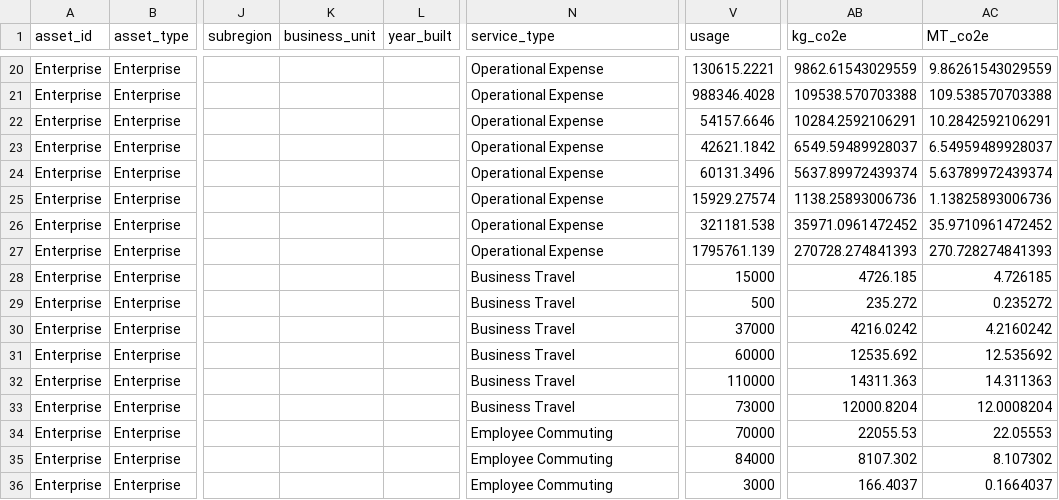
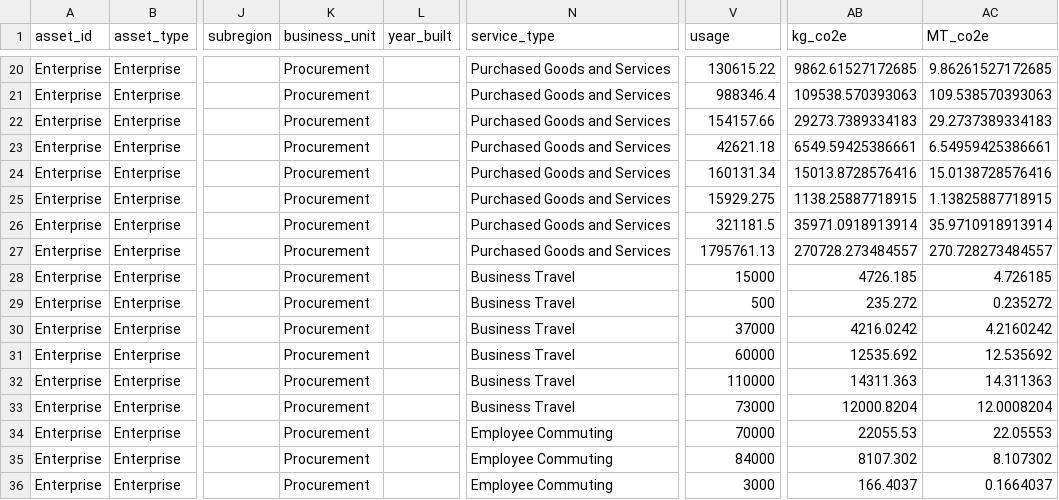
Before and after one commit to Brandon-mcn/ghgtools-tutorial, a CSV file: docs/GHGrawdata.csv, drawn as a sheet; only a part is shown, gaps mark what is left out; the diff covers the shown part only; the diff names each change by its address in the sheet, - before the commit and + after, or states it on an @@ line.

```diff
--- a/docs/GHGrawdata.csv
+++ b/docs/GHGrawdata.csv
-K20:K36 (business_unit): (empty)
+K20:K36 (business_unit): Procurement
-N20:N27 (service_type): Operational Expense
+N20:N27 (service_type): Purchased Goods and Services
-V20 (usage): 130615.2221
+V20 (usage): 130615.22
-AB20 (kg_co2e): 9862.61543029559
+AB20 (kg_co2e): 9862.61527172685
-AC20 (MT_co2e): 9.86261543029559
+AC20 (MT_co2e): 9.86261527172685
-V21 (usage): 988346.4028
+V21 (usage): 988346.4
-AB21 (kg_co2e): 109538.570703388
+AB21 (kg_co2e): 109538.570393063
-AC21 (MT_co2e): 109.538570703388
+AC21 (MT_co2e): 109.538570393063
-V22 (usage): 54157.6646
+V22 (usage): 154157.66
-AB22 (kg_co2e): 10284.2592106291
+AB22 (kg_co2e): 29273.7389334183
-AC22 (MT_co2e): 10.2842592106291
+AC22 (MT_co2e): 29.2737389334183
-V23 (usage): 42621.1842
+V23 (usage): 42621.18
-AB23 (kg_co2e): 6549.59489928037
+AB23 (kg_co2e): 6549.59425386661
-AC23 (MT_co2e): 6.54959489928037
+AC23 (MT_co2e): 6.54959425386661
-V24 (usage): 60131.3496
+V24 (usage): 160131.34
-AB24 (kg_co2e): 5637.89972439374
+AB24 (kg_co2e): 15013.8728576416
-AC24 (MT_co2e): 5.63789972439374
+AC24 (MT_co2e): 15.0138728576416
-V25 (usage): 15929.27574
+V25 (usage): 15929.275
-AB25 (kg_co2e): 1138.25893006736
+AB25 (kg_co2e): 1138.25887718915
-AC25 (MT_co2e): 1.13825893006736
+AC25 (MT_co2e): 1.13825887718915
-V26 (usage): 321181.538
+V26 (usage): 321181.5
-AB26 (kg_co2e): 35971.0961472452
+AB26 (kg_co2e): 35971.0918913914
-AC26 (MT_co2e): 35.9710961472452
+AC26 (MT_co2e): 35.9710918913914
-V27 (usage): 1795761.139
+V27 (usage): 1795761.13
-AB27 (kg_co2e): 270728.274841393
+AB27 (kg_co2e): 270728.273484557
-AC27 (MT_co2e): 270.728274841393
+AC27 (MT_co2e): 270.728273484557
```
Also changed, not shown: 92 edited cells elsewhere in this file, docs/ActivityData.csv, docs/AssetPortfolio.csv, 3 other files.
